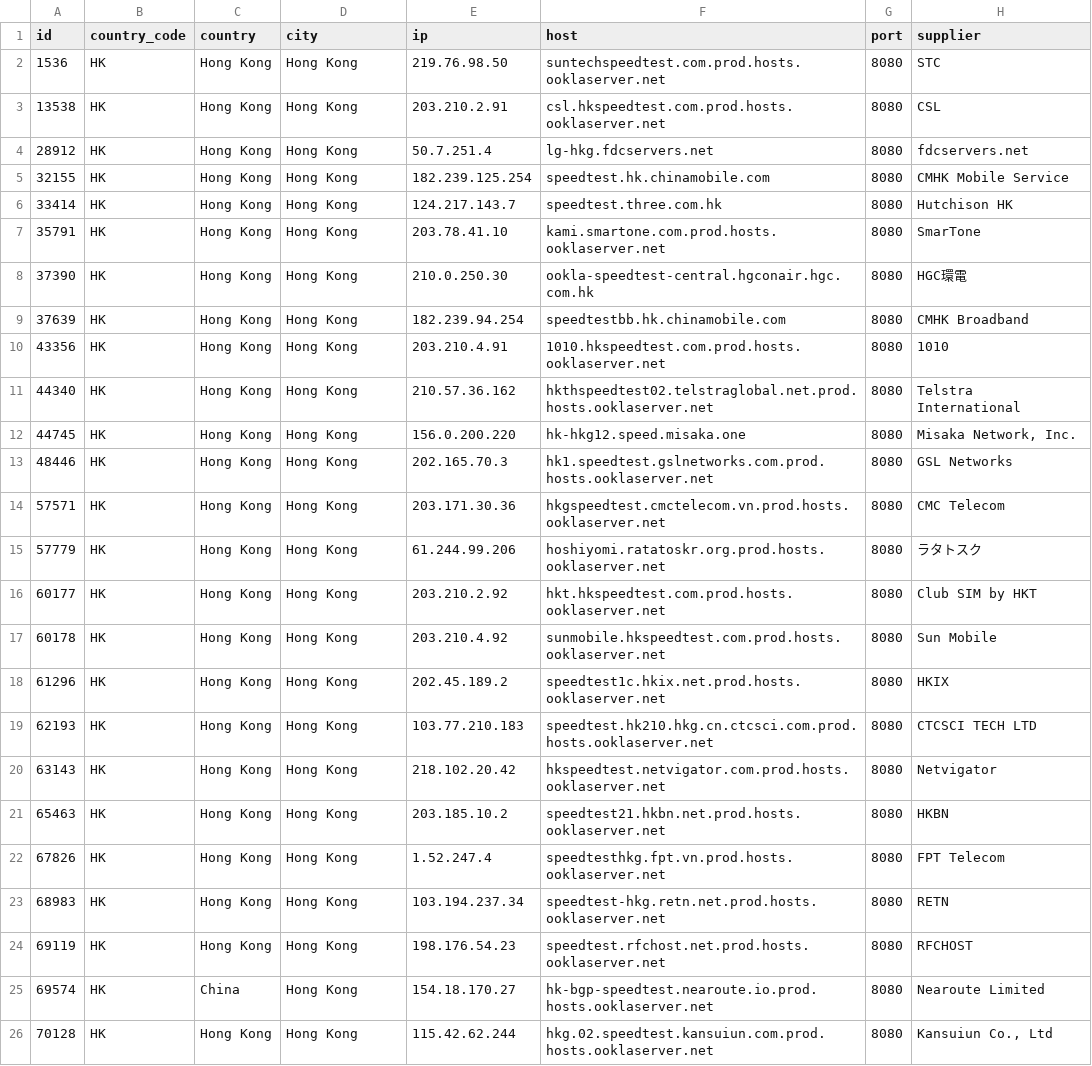
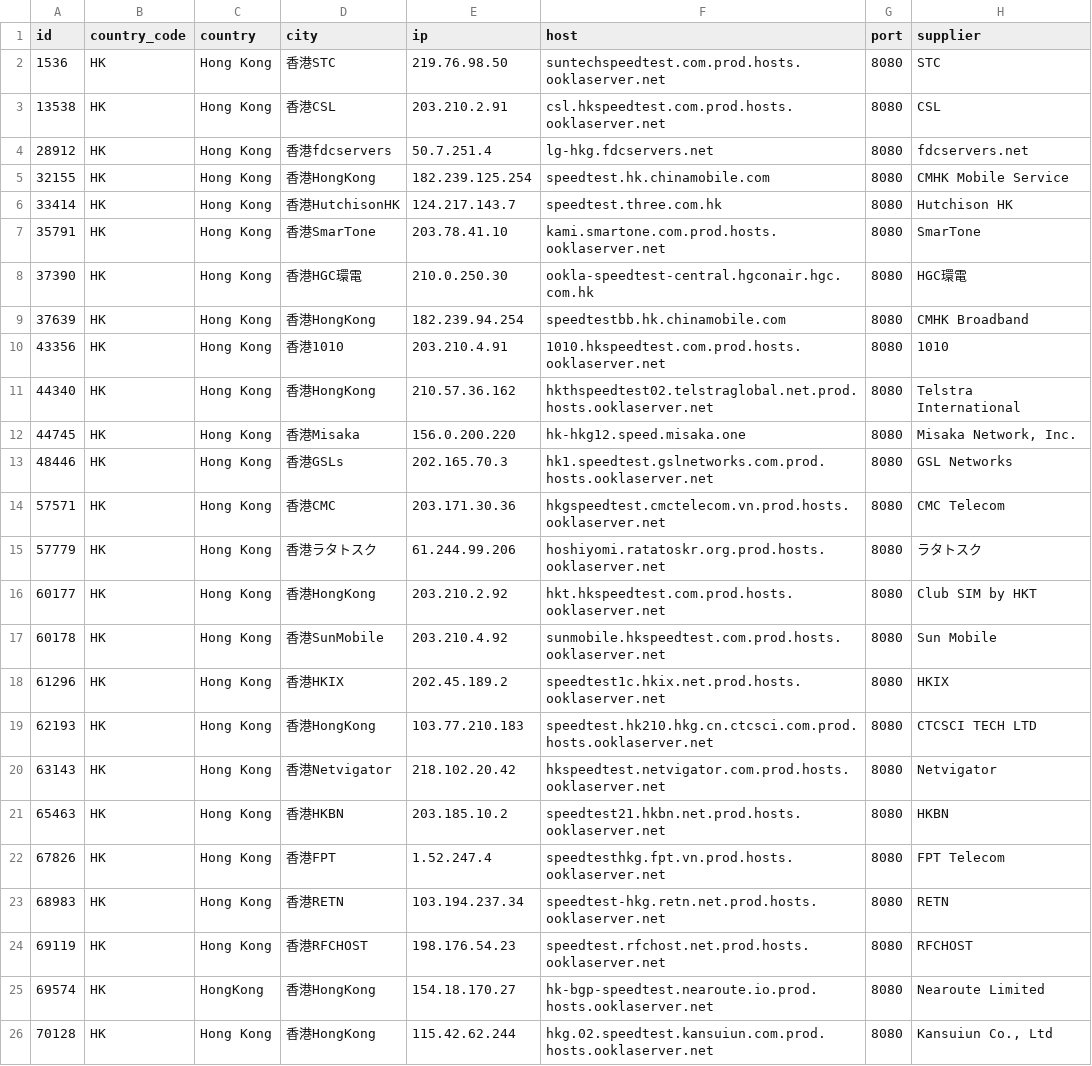
Before and after one commit to spiritLHLS/speedtest.net-CN-ID, a CSV file: HK.csv, drawn as a sheet.

```diff
--- a/HK.csv
+++ b/HK.csv
@@ -1,26 +1,26 @@
 id,country_code,country,city,ip,host,port,supplier
-1536,HK,Hong Kong,Hong Kong,219.76.98.50,suntechspeedtest.com.prod.hosts.ooklaserver.net,8080,STC
-13538,HK,Hong Kong,Hong Kong,203.210.2.91,csl.hkspeedtest.com.prod.hosts.ooklaserver.net,8080,CSL
-28912,HK,Hong Kong,Hong Kong,50.7.251.4,lg-hkg.fdcservers.net,8080,fdcservers.net
-32155,HK,Hong Kong,Hong Kong,182.239.125.254,speedtest.hk.chinamobile.com,8080,CMHK Mobile Service
-33414,HK,Hong Kong,Hong Kong,124.217.143.7,speedtest.three.com.hk,8080,Hutchison HK
-35791,HK,Hong Kong,Hong Kong,203.78.41.10,kami.smartone.com.prod.hosts.ooklaserver.net,8080,SmarTone
-37390,HK,Hong Kong,Hong Kong,210.0.250.30,ookla-speedtest-central.hgconair.hgc.com.hk,8080,HGC環電
-37639,HK,Hong Kong,Hong Kong,182.239.94.254,speedtestbb.hk.chinamobile.com,8080,CMHK Broadband
-43356,HK,Hong Kong,Hong Kong,203.210.4.91,1010.hkspeedtest.com.prod.hosts.ooklaserver.net,8080,1010
-44340,HK,Hong Kong,Hong Kong,210.57.36.162,hkthspeedtest02.telstraglobal.net.prod.hosts.ooklaserver.net,8080,Telstra International
-44745,HK,Hong Kong,Hong Kong,156.0.200.220,hk-hkg12.speed.misaka.one,8080,"Misaka Network, Inc."
-48446,HK,Hong Kong,Hong Kong,202.165.70.3,hk1.speedtest.gslnetworks.com.prod.hosts.ooklaserver.net,8080,GSL Networks
-57571,HK,Hong Kong,Hong Kong,203.171.30.36,hkgspeedtest.cmctelecom.vn.prod.hosts.ooklaserver.net,8080,CMC Telecom
-57779,HK,Hong Kong,Hong Kong,61.244.99.206,hoshiyomi.ratatoskr.org.prod.hosts.ooklaserver.net,8080,ラタトスク
-60177,HK,Hong Kong,Hong Kong,203.210.2.92,hkt.hkspeedtest.com.prod.hosts.ooklaserver.net,8080,Club SIM by HKT
-60178,HK,Hong Kong,Hong Kong,203.210.4.92,sunmobile.hkspeedtest.com.prod.hosts.ooklaserver.net,8080,Sun Mobile
-61296,HK,Hong Kong,Hong Kong,202.45.189.2,speedtest1c.hkix.net.prod.hosts.ooklaserver.net,8080,HKIX
-62193,HK,Hong Kong,Hong Kong,103.77.210.183,speedtest.hk210.hkg.cn.ctcsci.com.prod.hosts.ooklaserver.net,8080,CTCSCI TECH LTD
-63143,HK,Hong Kong,Hong Kong,218.102.20.42,hkspeedtest.netvigator.com.prod.hosts.ooklaserver.net,8080,Netvigator
-65463,HK,Hong Kong,Hong Kong,203.185.10.2,speedtest21.hkbn.net.prod.hosts.ooklaserver.net,8080,HKBN
-67826,HK,Hong Kong,Hong Kong,1.52.247.4,speedtesthkg.fpt.vn.prod.hosts.ooklaserver.net,8080,FPT Telecom
-68983,HK,Hong Kong,Hong Kong,103.194.237.34,speedtest-hkg.retn.net.prod.hosts.ooklaserver.net,8080,RETN
-69119,HK,Hong Kong,Hong Kong,198.176.54.23,speedtest.rfchost.net.prod.hosts.ooklaserver.net,8080,RFCHOST
-69574,HK,China,Hong Kong,154.18.170.27,hk-bgp-speedtest.nearoute.io.prod.hosts.ooklaserver.net,8080,Nearoute Limited
-70128,HK,Hong Kong,Hong Kong,115.42.62.244,hkg.02.speedtest.kansuiun.com.prod.hosts.ooklaserver.net,8080,"Kansuiun Co., Ltd"
+1536,HK,Hong Kong,香港STC,219.76.98.50,suntechspeedtest.com.prod.hosts.ooklaserver.net,8080,STC
+13538,HK,Hong Kong,香港CSL,203.210.2.91,csl.hkspeedtest.com.prod.hosts.ooklaserver.net,8080,CSL
+28912,HK,Hong Kong,香港fdcservers,50.7.251.4,lg-hkg.fdcservers.net,8080,fdcservers.net
+32155,HK,Hong Kong,香港HongKong,182.239.125.254,speedtest.hk.chinamobile.com,8080,CMHK Mobile Service
+33414,HK,Hong Kong,香港HutchisonHK,124.217.143.7,speedtest.three.com.hk,8080,Hutchison HK
+35791,HK,Hong Kong,香港SmarTone,203.78.41.10,kami.smartone.com.prod.hosts.ooklaserver.net,8080,SmarTone
+37390,HK,Hong Kong,香港HGC環電,210.0.250.30,ookla-speedtest-central.hgconair.hgc.com.hk,8080,HGC環電
+37639,HK,Hong Kong,香港HongKong,182.239.94.254,speedtestbb.hk.chinamobile.com,8080,CMHK Broadband
+43356,HK,Hong Kong,香港1010,203.210.4.91,1010.hkspeedtest.com.prod.hosts.ooklaserver.net,8080,1010
+44340,HK,Hong Kong,香港HongKong,210.57.36.162,hkthspeedtest02.telstraglobal.net.prod.hosts.ooklaserver.net,8080,Telstra International
+44745,HK,Hong Kong,香港Misaka,156.0.200.220,hk-hkg12.speed.misaka.one,8080,"Misaka Network, Inc."
+48446,HK,Hong Kong,香港GSLs,202.165.70.3,hk1.speedtest.gslnetworks.com.prod.hosts.ooklaserver.net,8080,GSL Networks
+57571,HK,Hong Kong,香港CMC,203.171.30.36,hkgspeedtest.cmctelecom.vn.prod.hosts.ooklaserver.net,8080,CMC Telecom
+57779,HK,Hong Kong,香港ラタトスク,61.244.99.206,hoshiyomi.ratatoskr.org.prod.hosts.ooklaserver.net,8080,ラタトスク
+60177,HK,Hong Kong,香港HongKong,203.210.2.92,hkt.hkspeedtest.com.prod.hosts.ooklaserver.net,8080,Club SIM by HKT
+60178,HK,Hong Kong,香港SunMobile,203.210.4.92,sunmobile.hkspeedtest.com.prod.hosts.ooklaserver.net,8080,Sun Mobile
+61296,HK,Hong Kong,香港HKIX,202.45.189.2,speedtest1c.hkix.net.prod.hosts.ooklaserver.net,8080,HKIX
+62193,HK,Hong Kong,香港HongKong,103.77.210.183,speedtest.hk210.hkg.cn.ctcsci.com.prod.hosts.ooklaserver.net,8080,CTCSCI TECH LTD
+63143,HK,Hong Kong,香港Netvigator,218.102.20.42,hkspeedtest.netvigator.com.prod.hosts.ooklaserver.net,8080,Netvigator
+65463,HK,Hong Kong,香港HKBN,203.185.10.2,speedtest21.hkbn.net.prod.hosts.ooklaserver.net,8080,HKBN
+67826,HK,Hong Kong,香港FPT,1.52.247.4,speedtesthkg.fpt.vn.prod.hosts.ooklaserver.net,8080,FPT Telecom
+68983,HK,Hong Kong,香港RETN,103.194.237.34,speedtest-hkg.retn.net.prod.hosts.ooklaserver.net,8080,RETN
+69119,HK,Hong Kong,香港RFCHOST,198.176.54.23,speedtest.rfchost.net.prod.hosts.ooklaserver.net,8080,RFCHOST
+69574,HK,HongKong,香港HongKong,154.18.170.27,hk-bgp-speedtest.nearoute.io.prod.hosts.ooklaserver.net,8080,Nearoute Limited
+70128,HK,Hong Kong,香港HongKong,115.42.62.244,hkg.02.speedtest.kansuiun.com.prod.hosts.ooklaserver.net,8080,"Kansuiun Co., Ltd"
```
Also changed, not shown: JP.csv, ls_sg_hk_jp.csv, 2 other files.
